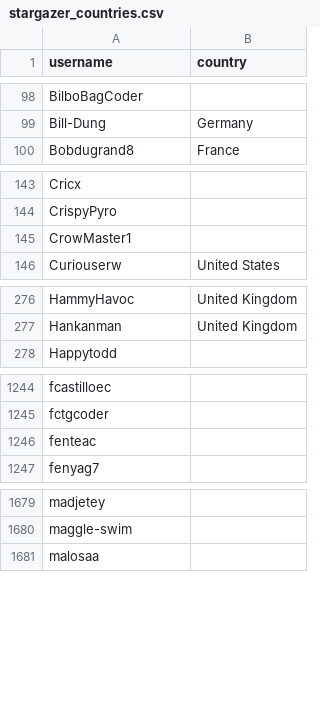
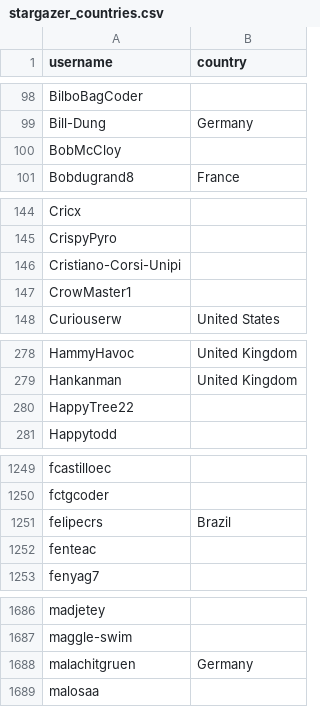
Before and after one commit to snksos/alexbelgium-hassio-addons, a CSV file: .github/stargazer_countries.csv, drawn as a sheet; only a part is shown, gaps mark what is left out; the diff covers the shown part only; the diff names each change by its address in the sheet, - before the commit and + after, or states it on an @@ line.

```diff
--- a/.github/stargazer_countries.csv
+++ b/.github/stargazer_countries.csv
+row 100: BobMcCloy
+row 146: Cristiano-Corsi-Unipi
+row 280: HappyTree22
+row 1251: felipecrs | Brazil
+row 1688: malachitgruen | Germany
```
Also changed, not shown: 4 added rows and 1 edited cell elsewhere in this file, 1 other file.
